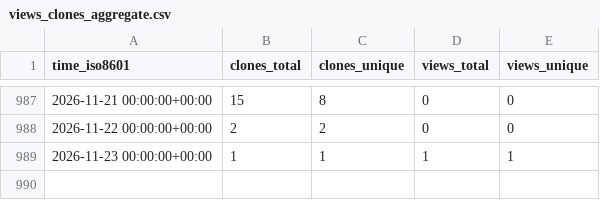
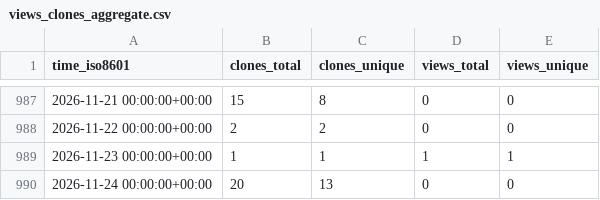
Before and after one commit to stablecaps/terraform-aws-iam-policies-stablecaps, a CSV file: stablecaps/terraform-aws-iam-policies-stablecaps/ghrs-data/views_clones_aggregate.csv, drawn as a sheet; only a part is shown, gaps mark what is left out.

```diff
--- a/stablecaps/terraform-aws-iam-policies-stablecaps/ghrs-data/views_clones_aggregate.csv
+++ b/stablecaps/terraform-aws-iam-policies-stablecaps/ghrs-data/views_clones_aggregate.csv
@@ -989 +989,2 @@ time_iso8601,clones_total,clones_unique,views_total,views_unique
 2026-11-23 00:00:00+00:00,1,1,1,1
+2026-11-24 00:00:00+00:00,20,13,0,0
```
Also changed, not shown: 1 other file.
